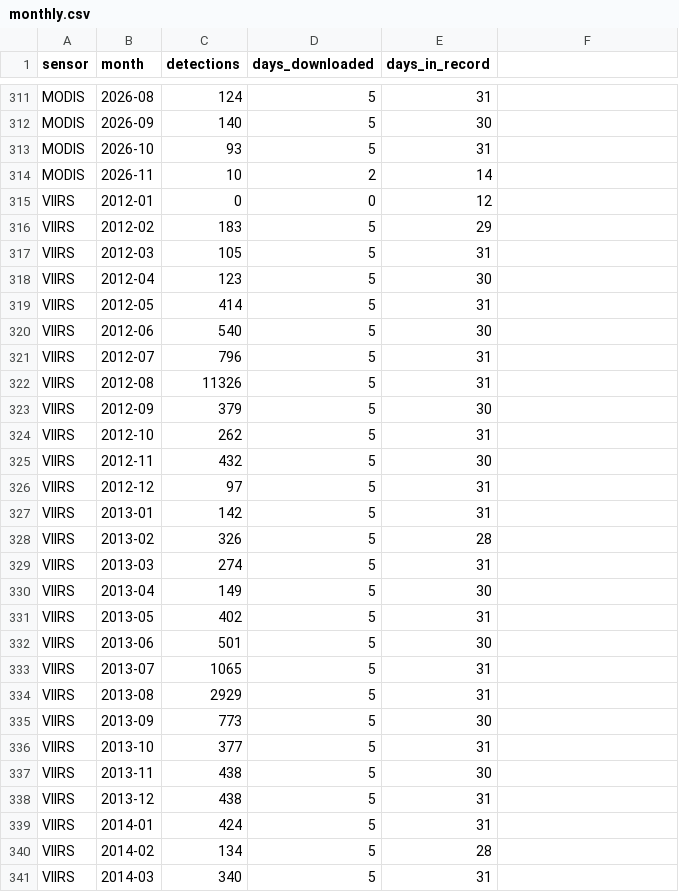
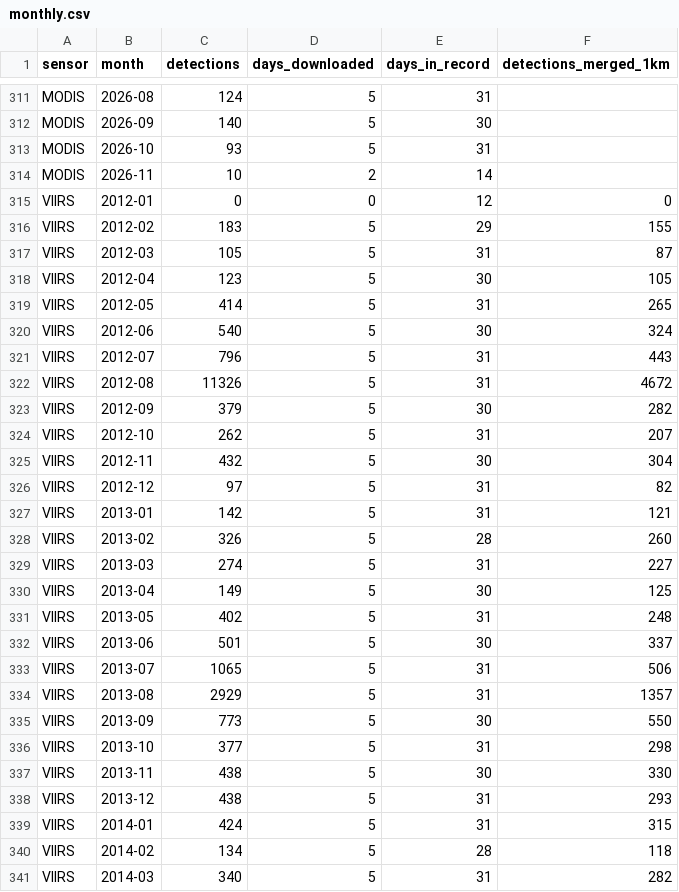
Before and after one commit to jogeshwaranish/nasa2026-spaceapps, a CSV file: monthly.csv, drawn as a sheet; only a part is shown, gaps mark what is left out; the diff covers the shown part only.

```diff
--- a/monthly.csv
+++ b/monthly.csv
@@ -1 +1 @@
-sensor,month,detections,days_downloaded,days_in_record
+sensor,month,detections,days_downloaded,days_in_record,detections_merged_1km
@@ -315,27 +315,27 @@ MODIS,2026-11,10,2,14
-VIIRS,2012-01,0,0,12
-VIIRS,2012-02,183,5,29
-VIIRS,2012-03,105,5,31
-VIIRS,2012-04,123,5,30
-VIIRS,2012-05,414,5,31
-VIIRS,2012-06,540,5,30
-VIIRS,2012-07,796,5,31
-VIIRS,2012-08,11326,5,31
-VIIRS,2012-09,379,5,30
-VIIRS,2012-10,262,5,31
-VIIRS,2012-11,432,5,30
-VIIRS,2012-12,97,5,31
-VIIRS,2013-01,142,5,31
-VIIRS,2013-02,326,5,28
-VIIRS,2013-03,274,5,31
-VIIRS,2013-04,149,5,30
-VIIRS,2013-05,402,5,31
-VIIRS,2013-06,501,5,30
-VIIRS,2013-07,1065,5,31
-VIIRS,2013-08,2929,5,31
-VIIRS,2013-09,773,5,30
-VIIRS,2013-10,377,5,31
-VIIRS,2013-11,438,5,30
-VIIRS,2013-12,438,5,31
-VIIRS,2014-01,424,5,31
-VIIRS,2014-02,134,5,28
-VIIRS,2014-03,340,5,31
+VIIRS,2012-01,0,0,12,0
+VIIRS,2012-02,183,5,29,155
+VIIRS,2012-03,105,5,31,87
+VIIRS,2012-04,123,5,30,105
+VIIRS,2012-05,414,5,31,265
+VIIRS,2012-06,540,5,30,324
+VIIRS,2012-07,796,5,31,443
+VIIRS,2012-08,11326,5,31,4672
+VIIRS,2012-09,379,5,30,282
+VIIRS,2012-10,262,5,31,207
+VIIRS,2012-11,432,5,30,304
+VIIRS,2012-12,97,5,31,82
+VIIRS,2013-01,142,5,31,121
+VIIRS,2013-02,326,5,28,260
+VIIRS,2013-03,274,5,31,227
+VIIRS,2013-04,149,5,30,125
+VIIRS,2013-05,402,5,31,248
+VIIRS,2013-06,501,5,30,337
+VIIRS,2013-07,1065,5,31,506
+VIIRS,2013-08,2929,5,31,1357
+VIIRS,2013-09,773,5,30,550
+VIIRS,2013-10,377,5,31,298
+VIIRS,2013-11,438,5,30,330
+VIIRS,2013-12,438,5,31,293
+VIIRS,2014-01,424,5,31,315
+VIIRS,2014-02,134,5,28,118
+VIIRS,2014-03,340,5,31,282
```
Also changed, not shown: 152 edited cells elsewhere in this file, 5 other files.
